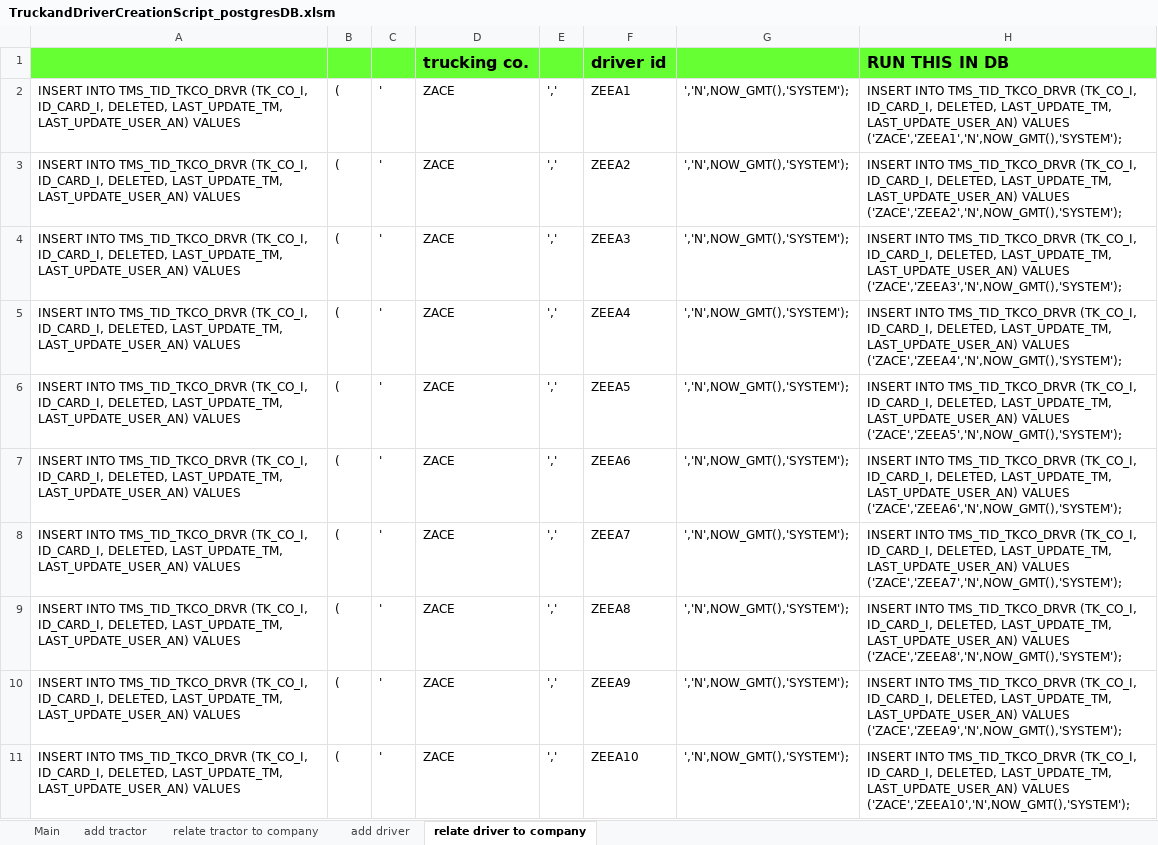
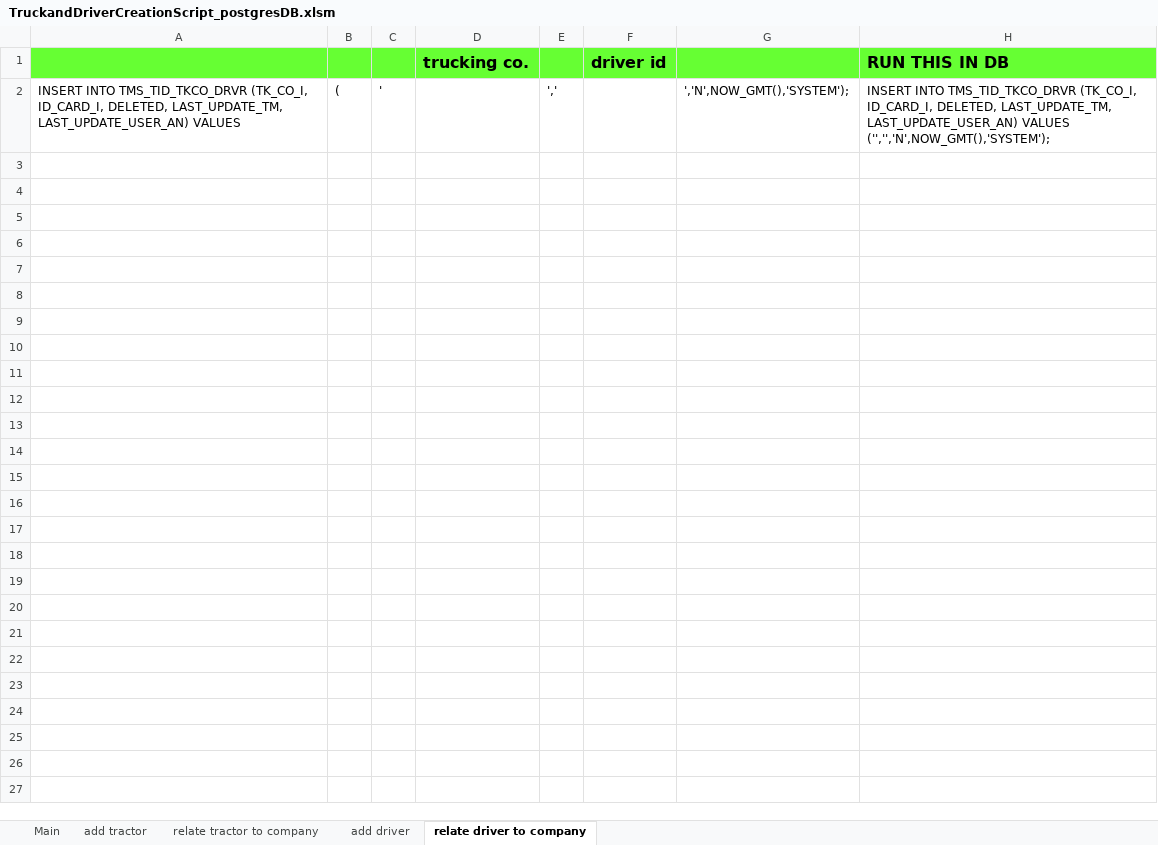
Before and after one commit to zandraetorma/Gate-Simulation, an Excel workbook: Test Data/Data Source/TruckandDriverCreationScript_postgresDB.xlsm, sheet relate driver to company, drawn as a sheet; only a part is shown; values as stored, in another font and other column widths than the file's, no borders; the diff covers the shown part only; the diff names each change by its address in the sheet, - before the commit and + after, or states it on an @@ line.

```diff
--- a/Test Data/Data Source/TruckandDriverCreationScript_postgresDB.xlsm (sheet relate driver to company)
+++ b/Test Data/Data Source/TruckandDriverCreationScript_postgresDB.xlsm (sheet relate driver to company)
-D2: ZACE
+D2: (empty)
-F2: ZEEA1
+F2: (empty)
-H2: …LAST_UPDATE_USER_AN) VALUES ('ZACE','ZEEA1','N',NOW_GMT(),'SYSTEM');
+H2: …LAST_UPDATE_USER_AN) VALUES ('','','N',NOW_GMT(),'SYSTEM');
-row 3: INSERT INTO TMS_TID_TKCO_DRVR (TK_CO_I, ID_CARD_I, DELETED, LAST_UPDATE_TM, LAST_UPDATE_USER_AN) VALUES | ( | ' | ZACE | ',' | ZEEA2 | ','N',NOW_GMT(),'SYSTEM'); | INSERT INTO TMS_TID_TKCO_DRVR (TK_CO_I, ID_CARD_I, DELETED, LAST_UPDATE_TM, LAST_UPDATE_USER_AN) VALUES ('ZACE','ZEEA2','N',NOW_GMT(),'SYSTEM');
-row 4: INSERT INTO TMS_TID_TKCO_DRVR (TK_CO_I, ID_CARD_I, DELETED, LAST_UPDATE_TM, LAST_UPDATE_USER_AN) VALUES | ( | ' | ZACE | ',' | ZEEA3 | ','N',NOW_GMT(),'SYSTEM'); | INSERT INTO TMS_TID_TKCO_DRVR (TK_CO_I, ID_CARD_I, DELETED, LAST_UPDATE_TM, LAST_UPDATE_USER_AN) VALUES ('ZACE','ZEEA3','N',NOW_GMT(),'SYSTEM');
-row 5: INSERT INTO TMS_TID_TKCO_DRVR (TK_CO_I, ID_CARD_I, DELETED, LAST_UPDATE_TM, LAST_UPDATE_USER_AN) VALUES | ( | ' | ZACE | ',' | ZEEA4 | ','N',NOW_GMT(),'SYSTEM'); | INSERT INTO TMS_TID_TKCO_DRVR (TK_CO_I, ID_CARD_I, DELETED, LAST_UPDATE_TM, LAST_UPDATE_USER_AN) VALUES ('ZACE','ZEEA4','N',NOW_GMT(),'SYSTEM');
-row 6: INSERT INTO TMS_TID_TKCO_DRVR (TK_CO_I, ID_CARD_I, DELETED, LAST_UPDATE_TM, LAST_UPDATE_USER_AN) VALUES | ( | ' | ZACE | ',' | ZEEA5 | ','N',NOW_GMT(),'SYSTEM'); | INSERT INTO TMS_TID_TKCO_DRVR (TK_CO_I, ID_CARD_I, DELETED, LAST_UPDATE_TM, LAST_UPDATE_USER_AN) VALUES ('ZACE','ZEEA5','N',NOW_GMT(),'SYSTEM');
-row 7: INSERT INTO TMS_TID_TKCO_DRVR (TK_CO_I, ID_CARD_I, DELETED, LAST_UPDATE_TM, LAST_UPDATE_USER_AN) VALUES | ( | ' | ZACE | ',' | ZEEA6 | ','N',NOW_GMT(),'SYSTEM'); | INSERT INTO TMS_TID_TKCO_DRVR (TK_CO_I, ID_CARD_I, DELETED, LAST_UPDATE_TM, LAST_UPDATE_USER_AN) VALUES ('ZACE','ZEEA6','N',NOW_GMT(),'SYSTEM');
-row 8: INSERT INTO TMS_TID_TKCO_DRVR (TK_CO_I, ID_CARD_I, DELETED, LAST_UPDATE_TM, LAST_UPDATE_USER_AN) VALUES | ( | ' | ZACE | ',' | ZEEA7 | ','N',NOW_GMT(),'SYSTEM'); | INSERT INTO TMS_TID_TKCO_DRVR (TK_CO_I, ID_CARD_I, DELETED, LAST_UPDATE_TM, LAST_UPDATE_USER_AN) VALUES ('ZACE','ZEEA7','N',NOW_GMT(),'SYSTEM');
-row 9: INSERT INTO TMS_TID_TKCO_DRVR (TK_CO_I, ID_CARD_I, DELETED, LAST_UPDATE_TM, LAST_UPDATE_USER_AN) VALUES | ( | ' | ZACE | ',' | ZEEA8 | ','N',NOW_GMT(),'SYSTEM'); | INSERT INTO TMS_TID_TKCO_DRVR (TK_CO_I, ID_CARD_I, DELETED, LAST_UPDATE_TM, LAST_UPDATE_USER_AN) VALUES ('ZACE','ZEEA8','N',NOW_GMT(),'SYSTEM');
-row 10: INSERT INTO TMS_TID_TKCO_DRVR (TK_CO_I, ID_CARD_I, DELETED, LAST_UPDATE_TM, LAST_UPDATE_USER_AN) VALUES | ( | ' | ZACE | ',' | ZEEA9 | ','N',NOW_GMT(),'SYSTEM'); | INSERT INTO TMS_TID_TKCO_DRVR (TK_CO_I, ID_CARD_I, DELETED, LAST_UPDATE_TM, LAST_UPDATE_USER_AN) VALUES ('ZACE','ZEEA9','N',NOW_GMT(),'SYSTEM');
-row 11: INSERT INTO TMS_TID_TKCO_DRVR (TK_CO_I, ID_CARD_I, DELETED, LAST_UPDATE_TM, LAST_UPDATE_USER_AN) VALUES | ( | ' | ZACE | ',' | ZEEA10 | ','N',NOW_GMT(),'SYSTEM'); | INSERT INTO TMS_TID_TKCO_DRVR (TK_CO_I, ID_CARD_I, DELETED, LAST_UPDATE_TM, LAST_UPDATE_USER_AN) VALUES ('ZACE','ZEEA10','N',NOW_GMT(),'SYSTEM');
```
Also changed, not shown: 10 removed rows elsewhere in this sheet, sheet add driver, sheet relate tractor to company, sheet add tractor, sheet Main, Test Data/Data Source/ContainerPreparation.xlsm, Test Data/Main.xlsm, 19 other files.
